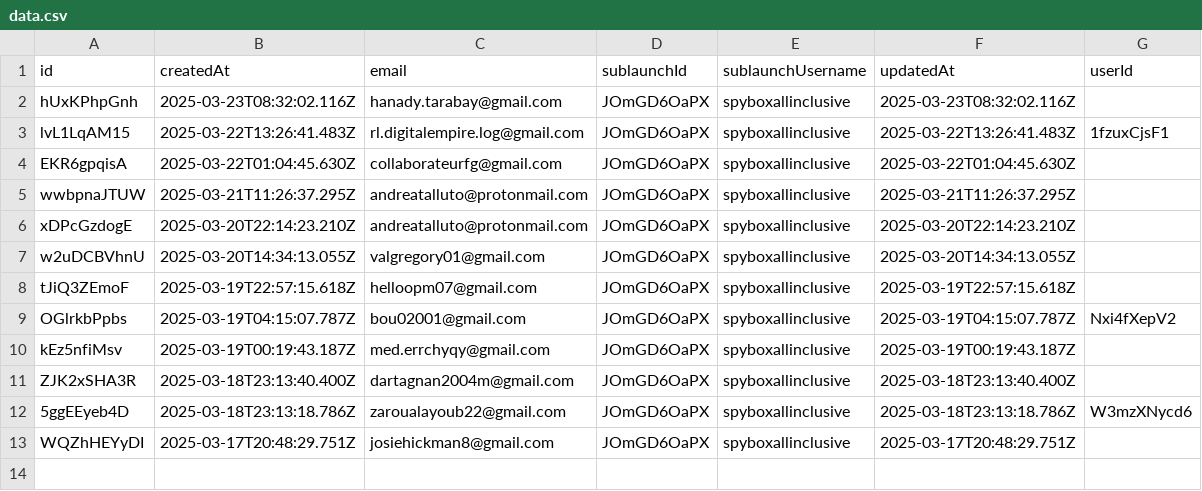
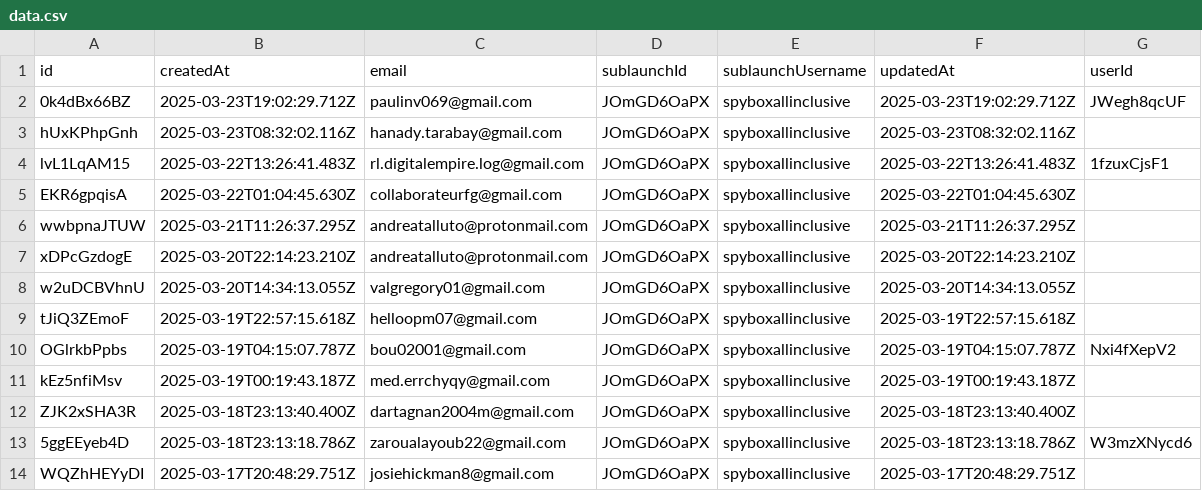
Before and after one commit to LaCouette/dataSB, a CSV file: data.csv, drawn as a sheet; the diff names each change by its address in the sheet, - before the commit and + after, or states it on an @@ line.

Commit message:
"Updated data file"

```diff
--- a/data.csv
+++ b/data.csv
+row 2: 0k4dBx66BZ | 2025-03-23T19:02:29.712Z | paulinv069@gmail.com | JOmGD6OaPX | spyboxallinclusive | 2025-03-23T19:02:29.712Z | JWegh8qcUF
```
